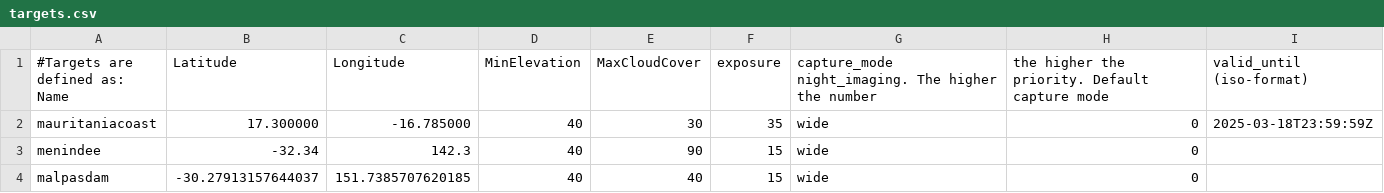
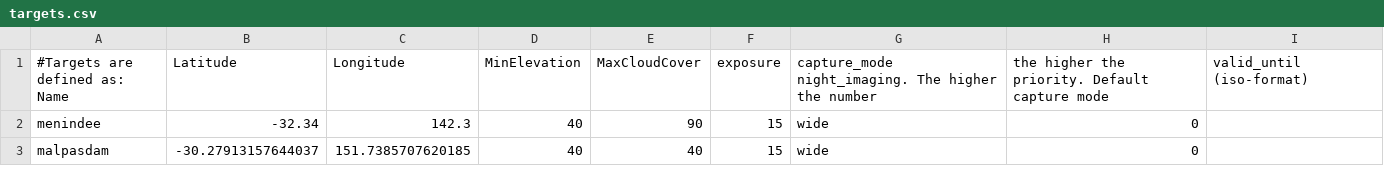
Before and after one commit to oydisherland/HYPSO_scheduler, a CSV file: HYPSO_data/targets.csv, drawn as a sheet; only a part is shown.

```diff
--- a/HYPSO_data/targets.csv
+++ b/HYPSO_data/targets.csv
@@ -1,3 +1,2 @@
 #Targets are defined as: Name;Latitude;Longitude;MinElevation;MaxCloudCover;exposure;capture_mode night_imaging. The higher the number; the higher the priority. Default capture mode; valid_until (iso-format)
-mauritaniacoast;17.300000;-16.785000;40;30;35;wide;0;2025-03-18T23:59:59Z
 menindee;-32.34;142.3;40;90;15;wide;0;
```
Also changed, not shown: 6 other files.
